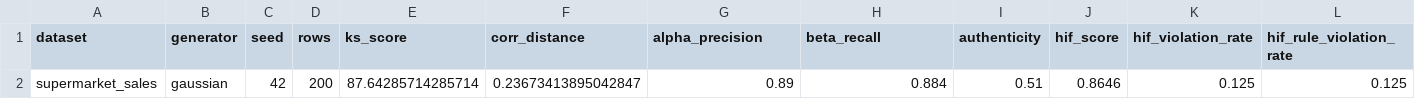
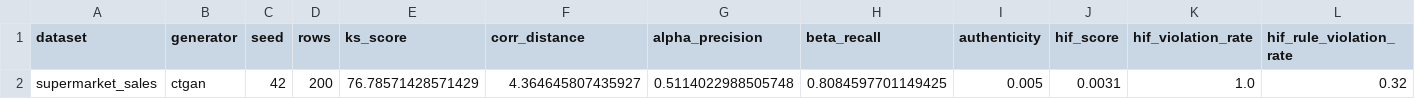
Before and after one commit to ahmed-fouad-lagha/tabular-polygraph, a CSV file: outputs/metric_comparison.csv, drawn as a sheet; only a part is shown; removed rows and columns are numbered as before the commit, all else as after; rows hold the shown columns only; the diff names each change by its address in the sheet, - before the commit and + after, or states it on an @@ line.

Commit message:
feat: add seed selection options and expand metric summary with SEM, SD, and markdown output

```diff
--- a/outputs/metric_comparison.csv
+++ b/outputs/metric_comparison.csv
-row 2: supermarket_sales | gaussian | 42 | 200 | 87.64285714285714 | 0.23673413895042847 | 0.89 | 0.884 | 0.51 | 0.8646 | 0.125 | 0.125
+row 2: supermarket_sales | ctgan | 42 | 200 | 76.78571428571429 | 4.364645807435927 | 0.5114022988505748 | 0.8084597701149425 | 0.005 | 0.0031 | 1.0 | 0.32
```
Also changed, not shown: 1 other file.
